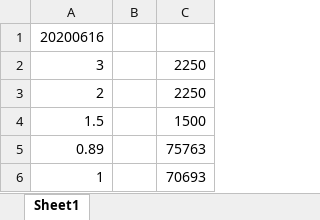
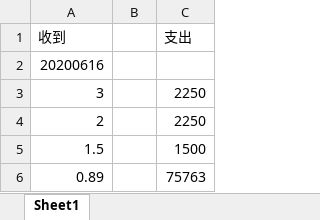
Before and after one commit to yiwanfuhao0731/JY_completed, an Excel workbook: Caxton/others/记账.xlsx, sheet Sheet1, drawn as a sheet; only a part is shown; the shorter side is filled out with more unchanged rows; values as stored, in another font and other column widths than the file's, no borders; the diff names each change by its address in the sheet, - before the commit and + after, or states it on an @@ line.

```diff
--- a/Caxton/others/记账.xlsx (sheet Sheet1)
+++ b/Caxton/others/记账.xlsx (sheet Sheet1)
+row 1: 收到 |  | 支出
```
Also changed, not shown: 4 other files.
